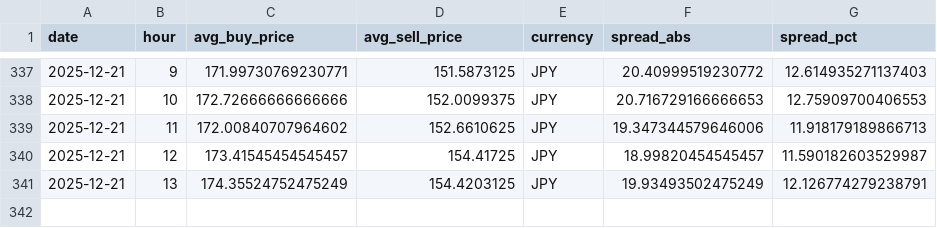
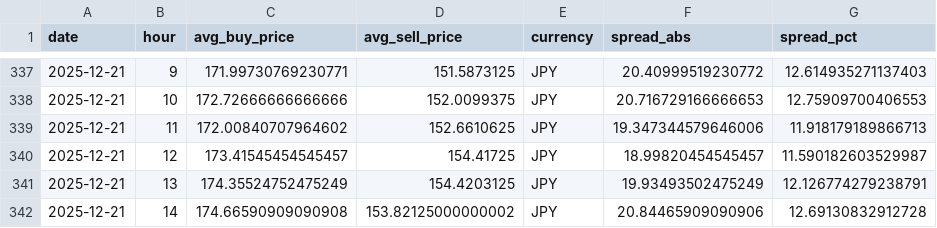
Before and after one commit to hec-dacm-p2p-2025/final-project, a CSV file: phase3_dashboard/exports/p2p_spread_by_currency/JPY_p2p_spread.csv, drawn as a sheet; only a part is shown, gaps mark what is left out; the diff names each change by its address in the sheet, - before the commit and + after, or states it on an @@ line.

```diff
--- a/phase3_dashboard/exports/p2p_spread_by_currency/JPY_p2p_spread.csv
+++ b/phase3_dashboard/exports/p2p_spread_by_currency/JPY_p2p_spread.csv
+row 342: 2025-12-21 | 14 | 174.66590909090908 | 153.82125000000002 | JPY | 20.84465909090906 | 12.69130832912728
```
Also changed, not shown: phase3_dashboard/exports/p2p_spread_by_currency/CNY_p2p_spread.csv, phase3_dashboard/exports/p2p_spread_by_currency/EUR_p2p_spread.csv, 54 other files.
